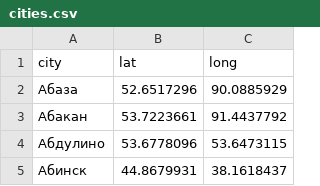
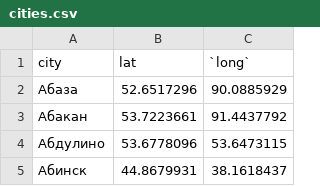
Before and after one commit to htmlacademy-yii/905617-task-force-1, a CSV file: data/cities.csv, drawn as a sheet; only a part is shown.

```diff
--- a/data/cities.csv
+++ b/data/cities.csv
@@ -1,2 +1,2 @@
-city,lat,long
+city,lat,`long`
 Абаза,52.6517296,90.0885929
```
Also changed, not shown: data/categories.csv, data/opinions.csv, 10 other files.
